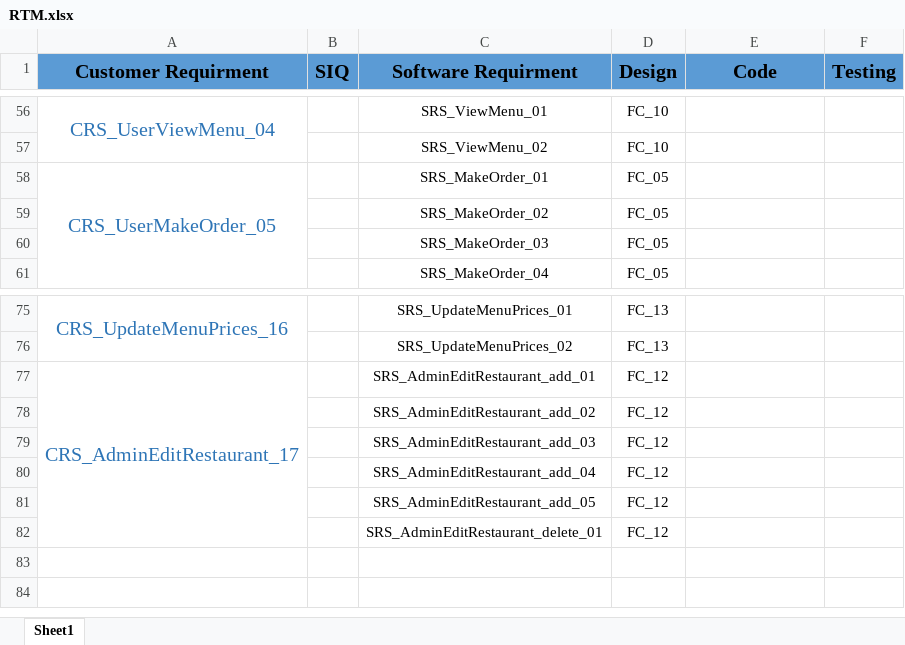
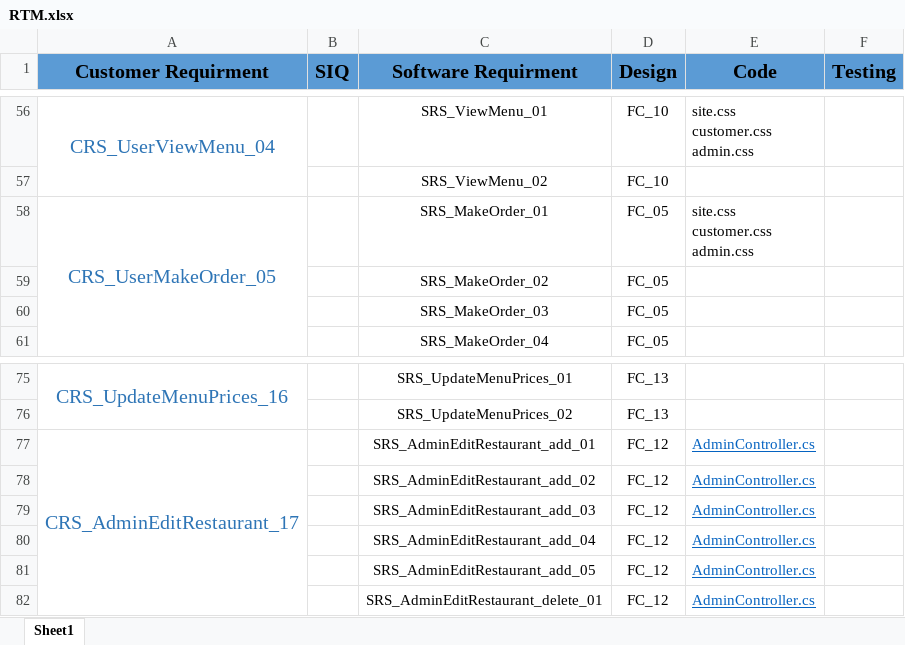
Before and after one commit to foodie-web/Foodie-web, an Excel workbook: Requirment/RTM.xlsx, sheet Sheet1, drawn as a sheet; only a part is shown, gaps mark what is left out; values as stored, in another font and other column widths than the file's, no borders; ↵ is a line break in a cell; the diff covers the shown part only; the diff names each change by its address in the sheet, - before the commit and + after, or states it on an @@ line.

```diff
--- a/Requirment/RTM.xlsx (sheet Sheet1)
+++ b/Requirment/RTM.xlsx (sheet Sheet1)
-E56 (Code): (empty)
+E56 (Code): site.css ↵ customer.css ↵ admin.css
-E58 (Code): (empty)
+E58 (Code): site.css ↵ customer.css ↵ admin.css
-E77:E82 (Code): (empty)
+E77:E82 (Code): AdminController.cs
```
Also changed, not shown: 23 edited cells and merged cells elsewhere in this sheet.
